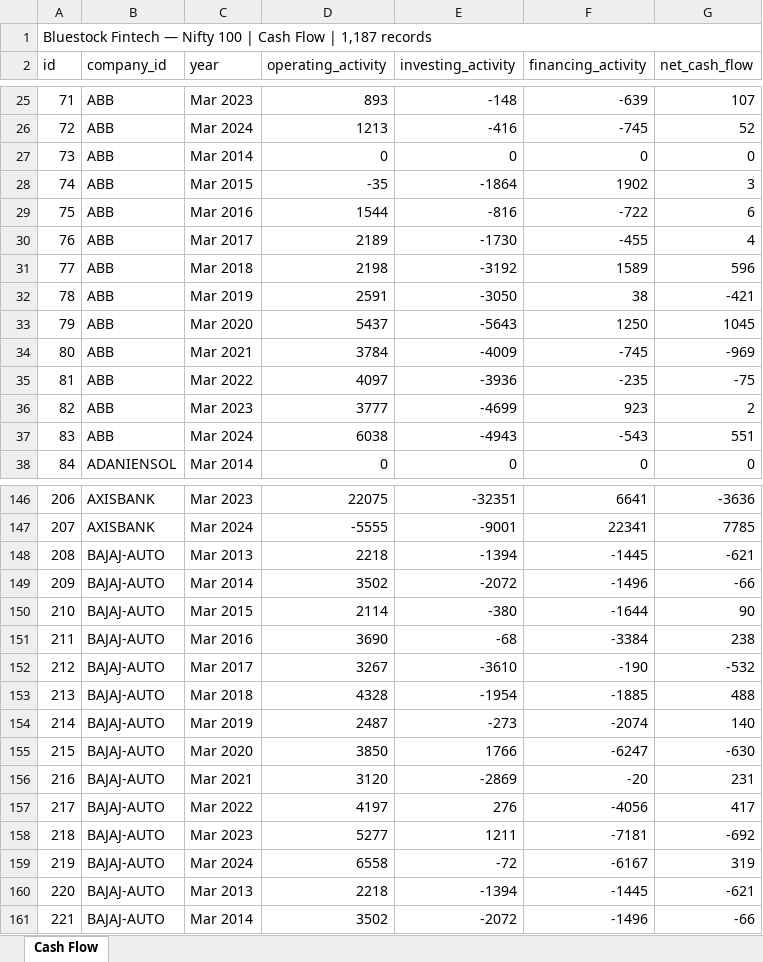
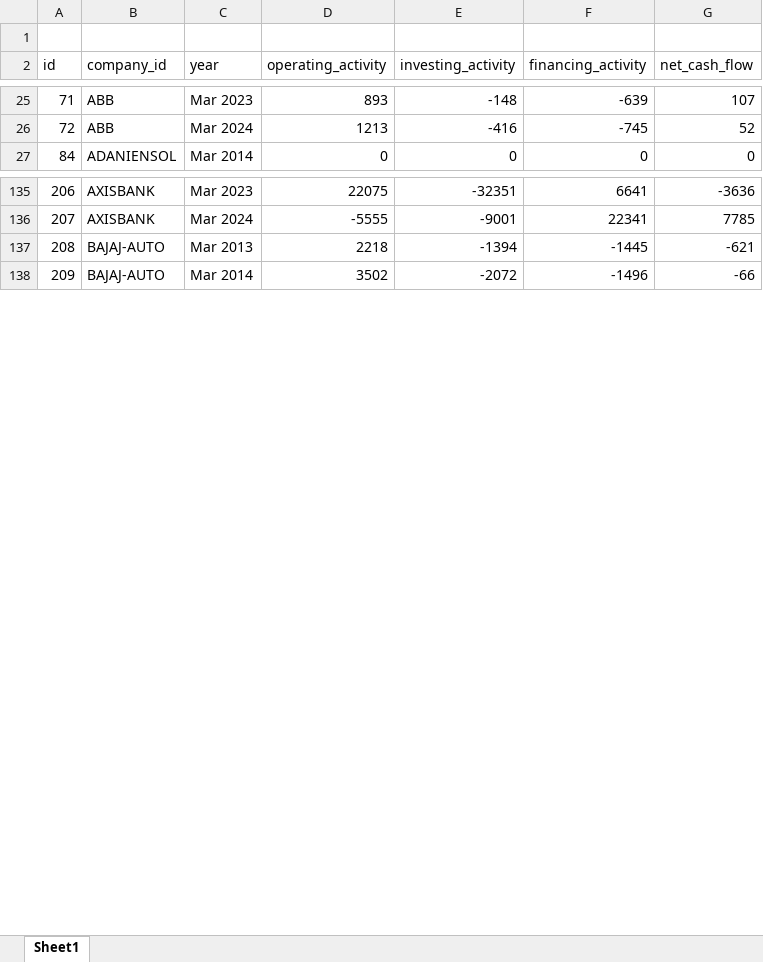
Before and after one commit to SaiVyshnavi2702/Nifty100_DataFoundation, an Excel workbook: data/raw/core/cashflow.xlsx, sheet Sheet1, drawn as a sheet; only a part is shown, gaps mark what is left out; values as stored, in another font and other column widths than the file's, no cell formats; the diff covers the shown part only; the diff names each change by its address in the sheet, - before the commit and + after, or states it on an @@ line.

```diff
--- a/data/raw/core/cashflow.xlsx (sheet Sheet1)
+++ b/data/raw/core/cashflow.xlsx (sheet Sheet1)
-sheet tab: Cash Flow
+sheet tab: Sheet1
@@ column A (id) renumbered between rows 1 and 148 @@
-A1:G1 merged
-row 27: 73 | ABB | Mar 2014 | 0 | 0 | 0 | 0
-row 28: 74 | ABB | Mar 2015 | -35 | -1864 | 1902 | 3
-row 29: 75 | ABB | Mar 2016 | 1544 | -816 | -722 | 6
-row 30: 76 | ABB | Mar 2017 | 2189 | -1730 | -455 | 4
-row 31: 77 | ABB | Mar 2018 | 2198 | -3192 | 1589 | 596
-row 32: 78 | ABB | Mar 2019 | 2591 | -3050 | 38 | -421
-row 33: 79 | ABB | Mar 2020 | 5437 | -5643 | 1250 | 1045
-row 34: 80 | ABB | Mar 2021 | 3784 | -4009 | -745 | -969
-row 35: 81 | ABB | Mar 2022 | 4097 | -3936 | -235 | -75
-row 36: 82 | ABB | Mar 2023 | 3777 | -4699 | 923 | 2
-row 37: 83 | ABB | Mar 2024 | 6038 | -4943 | -543 | 551
-row 148: 208 | BAJAJ-AUTO | Mar 2013 | 2218 | -1394 | -1445 | -621
-row 149: 209 | BAJAJ-AUTO | Mar 2014 | 3502 | -2072 | -1496 | -66
-row 150: 210 | BAJAJ-AUTO | Mar 2015 | 2114 | -380 | -1644 | 90
-row 151: 211 | BAJAJ-AUTO | Mar 2016 | 3690 | -68 | -3384 | 238
-row 152: 212 | BAJAJ-AUTO | Mar 2017 | 3267 | -3610 | -190 | -532
-row 153: 213 | BAJAJ-AUTO | Mar 2018 | 4328 | -1954 | -1885 | 488
-row 154: 214 | BAJAJ-AUTO | Mar 2019 | 2487 | -273 | -2074 | 140
-row 155: 215 | BAJAJ-AUTO | Mar 2020 | 3850 | 1766 | -6247 | -630
-row 156: 216 | BAJAJ-AUTO | Mar 2021 | 3120 | -2869 | -20 | 231
-row 157: 217 | BAJAJ-AUTO | Mar 2022 | 4197 | 276 | -4056 | 417
-row 158: 218 | BAJAJ-AUTO | Mar 2023 | 5277 | 1211 | -7181 | -692
-row 159: 219 | BAJAJ-AUTO | Mar 2024 | 6558 | -72 | -6167 | 319
```
Also changed, not shown: 12 removed rows and 7 edited cells elsewhere in this sheet, cell formats, data/raw/core/balancesheet.xlsx, data/raw/core/companies.xlsx, 3 other files.
